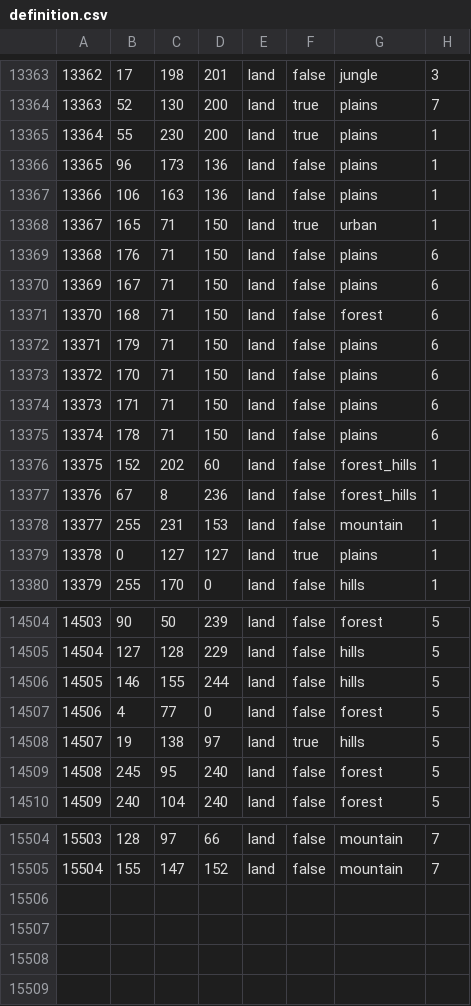
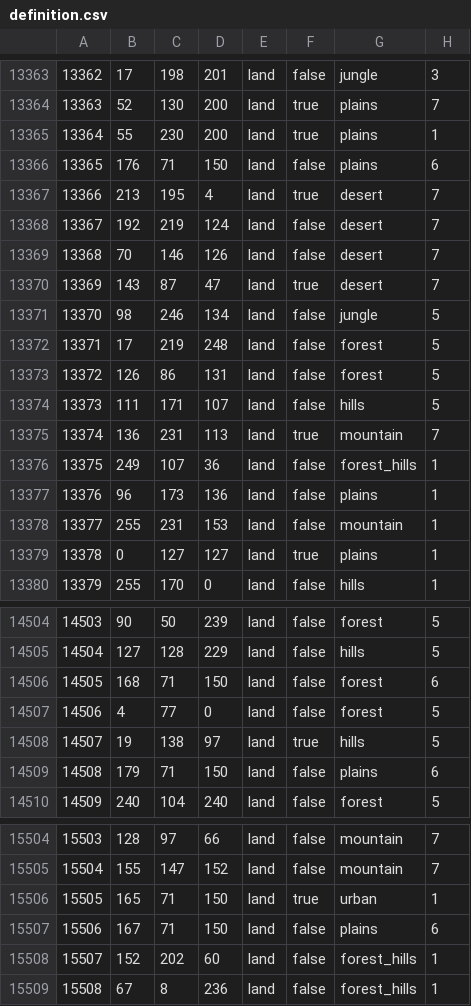
Before and after one commit to Gtym33/Kursach-Himiya, a CSV file: map/definition.csv, drawn as a sheet; only a part is shown, gaps mark what is left out; removed rows and columns are numbered as before the commit, all else as after; the diff covers the shown part only; the diff names each change by its address in the sheet, - before the commit and + after, or states it on an @@ line.

```diff
--- a/map/definition.csv
+++ b/map/definition.csv
-row 13367: 13366 | 106 | 163 | 136 | land | false | plains | 1
@@ column A renumbered between rows 13366 and 13376 @@
@@ row 13373 moved to row 13587: 13586 @@
@@ row 13374 moved to row 13598: 13597 @@
@@ row 13375 moved to row 13536: 13535 @@
+row 13367: 13366 | 213 | 195 | 4 | land | true | desert | 7
+row 13368: 13367 | 192 | 219 | 124 | land | false | desert | 7
+row 13369: 13368 | 70 | 146 | 126 | land | false | desert | 7
+row 13370: 13369 | 143 | 87 | 47 | land | true | desert | 7
+row 13371: 13370 | 98 | 246 | 134 | land | false | jungle | 5
+row 13372: 13371 | 17 | 219 | 248 | land | false | forest | 5
+row 13373: 13372 | 126 | 86 | 131 | land | false | forest | 5
+row 13374: 13373 | 111 | 171 | 107 | land | false | hills | 5
+row 13375: 13374 | 136 | 231 | 113 | land | true | mountain | 7
-B13376: 67
+B13376: 249
-C13376: 8
+C13376: 107
-D13376: 236
+D13376: 36
@@ row 13366 moved to row 13377: 13376 @@
-row 14506: 14505 | 146 | 155 | 244 | land | false | hills | 5
@@ row 13371 moved to row 14506: 14505 @@
-row 14509: 14508 | 245 | 95 | 240 | land | false | forest | 5
@@ row 13372 moved to row 14509: 14508 @@
@@ row 13368 moved to row 15506: 15505 @@
@@ row 13370 moved to row 15507: 15506 @@
@@ row 13376 moved to row 15508: 15507 @@
+row 15509: 15508 | 67 | 8 | 236 | land | false | forest_hills | 1
```
Also changed, not shown: 3 removed rows and 11 edited cells elsewhere in this file, map/adjacencies.csv, 33 other files.
